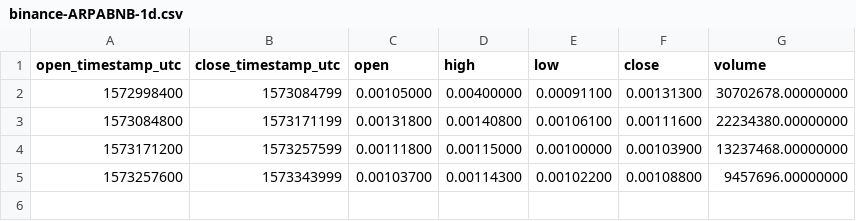
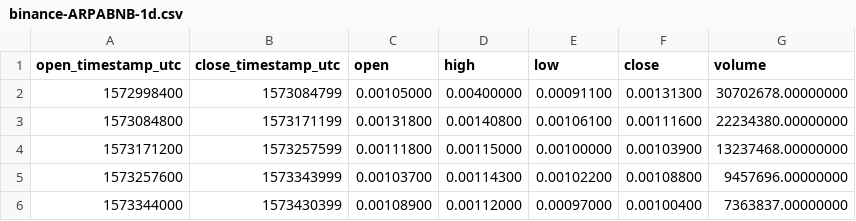
Before and after one commit to cryptobigbro/binance-ARPABNB, a CSV file: binance-ARPABNB-1d.csv, drawn as a sheet.

```diff
--- a/binance-ARPABNB-1d.csv
+++ b/binance-ARPABNB-1d.csv
@@ -5 +5,2 @@ open_timestamp_utc,close_timestamp_utc,open,high,low,close,volume
 1573257600,1573343999,0.00103700,0.00114300,0.00102200,0.00108800,9457696.00000000
+1573344000,1573430399,0.00108900,0.00112000,0.00097000,0.00100400,7363837.00000000
```
Also changed, not shown: binance-ARPABNB-1h.csv, 1 other file.
